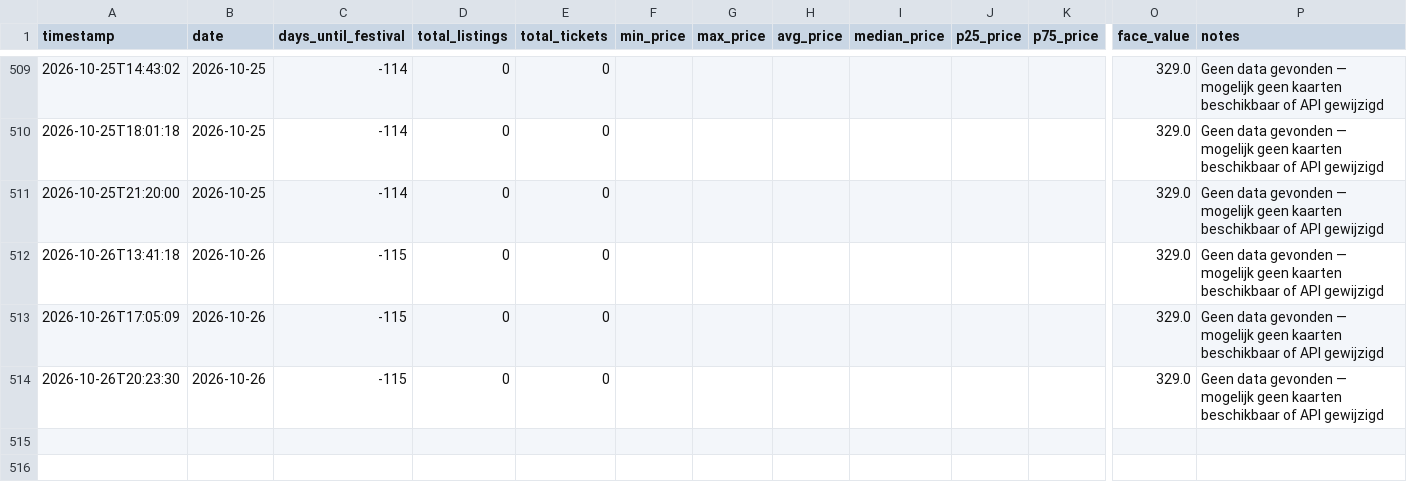
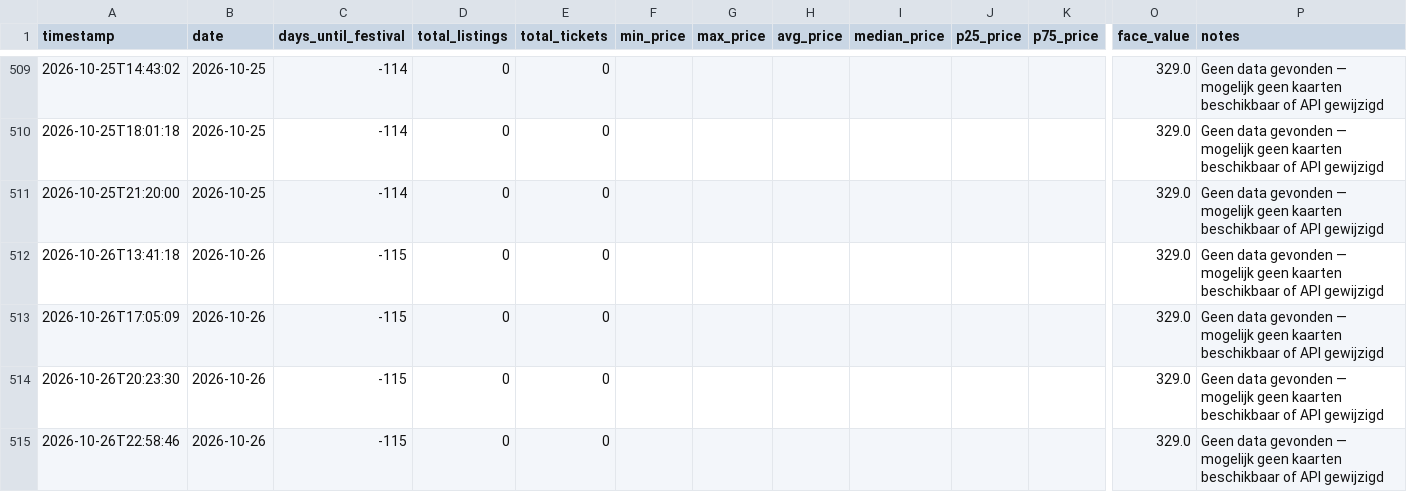
Before and after one commit to richiejdh/dtrh-tracker, a CSV file: dtrh_resale_data.csv, drawn as a sheet; only a part is shown, gaps mark what is left out; rows hold the shown columns only; the diff names each change by its address in the sheet, - before the commit and + after, or states it on an @@ line.

Commit message:
Data update 2026-10-26 22:58 UTC

```diff
--- a/dtrh_resale_data.csv
+++ b/dtrh_resale_data.csv
+row 515: 2026-10-26T22:58:46 | 2026-10-26 | -115 | 0 | 0 |  |  |  |  |  |  | 329.0 | Geen data gevonden — mogelijk geen kaarten beschikbaar of API gewijzigd
```
Also changed, not shown: 2 other files.
